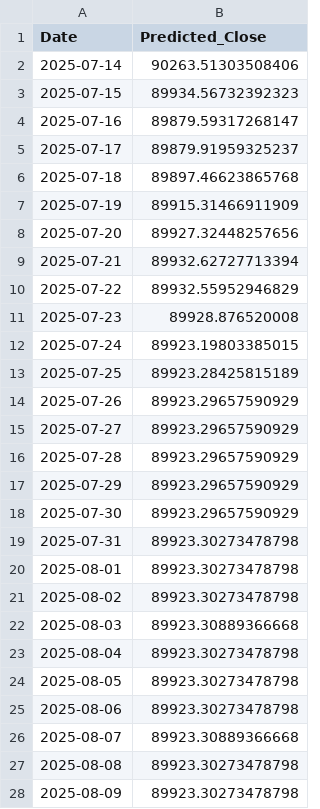
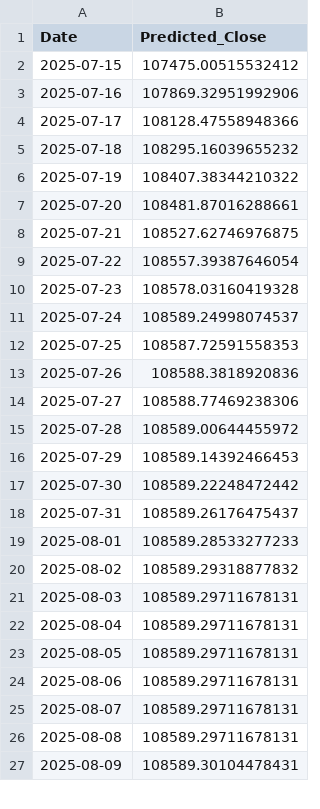
Before and after one commit to charom11/spheretech, a CSV file: stock_prediction_ai/data/btc_future_pred_2021_2025.csv, drawn as a sheet; only a part is shown; the diff covers the shown part only.

```diff
--- a/stock_prediction_ai/data/btc_future_pred_2021_2025.csv
+++ b/stock_prediction_ai/data/btc_future_pred_2021_2025.csv
@@ -1,28 +1,27 @@
 Date,Predicted_Close
-2025-07-14,90263.51303508406
-2025-07-15,89934.56732392323
-2025-07-16,89879.59317268147
-2025-07-17,89879.91959325237
-2025-07-18,89897.46623865768
-2025-07-19,89915.31466911909
-2025-07-20,89927.32448257656
-2025-07-21,89932.62727713394
-2025-07-22,89932.55952946829
-2025-07-23,89928.876520008
-2025-07-24,89923.19803385015
-2025-07-25,89923.28425815189
-2025-07-26,89923.29657590929
-2025-07-27,89923.29657590929
-2025-07-28,89923.29657590929
-2025-07-29,89923.29657590929
-2025-07-30,89923.29657590929
-2025-07-31,89923.30273478798
-2025-08-01,89923.30273478798
-2025-08-02,89923.30273478798
-2025-08-03,89923.30889366668
-2025-08-04,89923.30273478798
-2025-08-05,89923.30273478798
-2025-08-06,89923.30273478798
-2025-08-07,89923.30889366668
-2025-08-08,89923.30273478798
-2025-08-09,89923.30273478798
+2025-07-15,107475.00515532412
+2025-07-16,107869.32951992906
+2025-07-17,108128.47558948366
+2025-07-18,108295.16039655232
+2025-07-19,108407.38344210322
+2025-07-20,108481.87016288661
+2025-07-21,108527.62746976875
+2025-07-22,108557.39387646054
+2025-07-23,108578.03160419328
+2025-07-24,108589.24998074537
+2025-07-25,108587.72591558353
+2025-07-26,108588.3818920836
+2025-07-27,108588.77469238306
+2025-07-28,108589.00644455972
+2025-07-29,108589.14392466453
+2025-07-30,108589.22248472442
+2025-07-31,108589.26176475437
+2025-08-01,108589.28533277233
+2025-08-02,108589.29318877832
+2025-08-03,108589.29711678131
+2025-08-04,108589.29711678131
+2025-08-05,108589.29711678131
+2025-08-06,108589.29711678131
+2025-08-07,108589.29711678131
+2025-08-08,108589.29711678131
+2025-08-09,108589.30104478431
```
Also changed, not shown: 1 added row and 3 edited cells elsewhere in this file, 3 other files.
